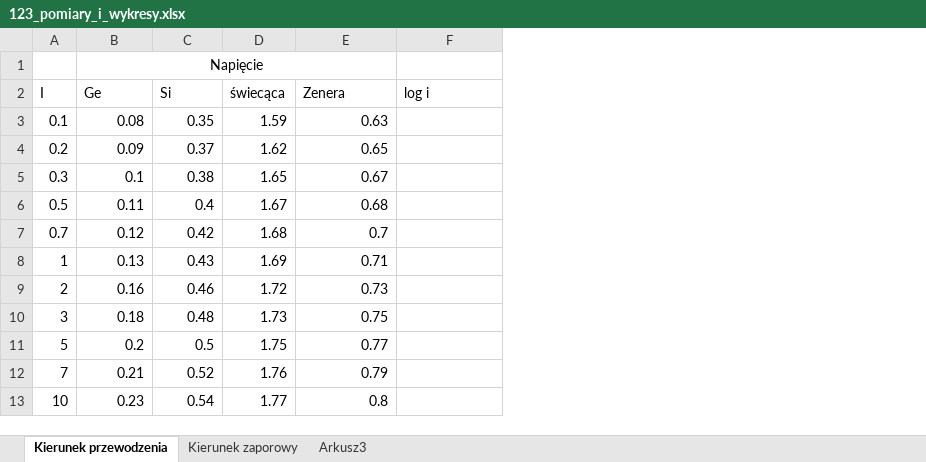
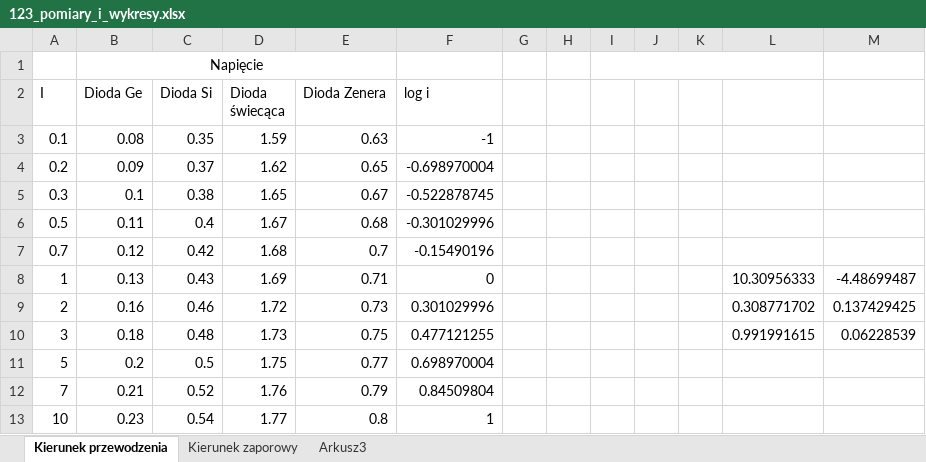
Before and after one commit to goszjacek/fizyka_sprawozdania, an Excel workbook: 123/xlsx/123_pomiary_i_wykresy.xlsx, sheet Kierunek przewodzenia, drawn as a sheet; values as stored, in another font and other column widths than the file's, no borders; charts and pictures not drawn; the diff names each change by its address in the sheet, - before the commit and + after, or states it on an @@ line.

Commit message:
fix plots, add plots for kierunek zaporowy

```diff
--- a/123/xlsx/123_pomiary_i_wykresy.xlsx (sheet Kierunek przewodzenia)
+++ b/123/xlsx/123_pomiary_i_wykresy.xlsx (sheet Kierunek przewodzenia)
+column G, empty
+column H, empty
+column I, empty
+column J, empty
+column K, empty
+column L, rows 8-10: 10.30956333 | 0.308771702 | 0.991991615
+column M, rows 8-10: -4.48699487 | 0.137429425 | 0.06228539
-B2: Ge
+B2: Dioda Ge
-C2: Si
+C2: Dioda Si
-D2: świecąca
+D2: Dioda świecąca
-E2: Zenera
+E2: Dioda Zenera
-F3 (log i): (empty)
+F3 (log i): -1
-F4 (log i): (empty)
+F4 (log i): -0.698970004
-F5 (log i): (empty)
+F5 (log i): -0.522878745
-F6 (log i): (empty)
+F6 (log i): -0.301029996
-F7 (log i): (empty)
+F7 (log i): -0.15490196
-F8 (log i): (empty)
+F8 (log i): 0
-F9 (log i): (empty)
+F9 (log i): 0.301029996
-F10 (log i): (empty)
+F10 (log i): 0.477121255
-F11 (log i): (empty)
+F11 (log i): 0.698970004
-F12 (log i): (empty)
+F12 (log i): 0.84509804
-F13 (log i): (empty)
+F13 (log i): 1
```
Also changed, not shown: charts or pictures, 9 other files.
